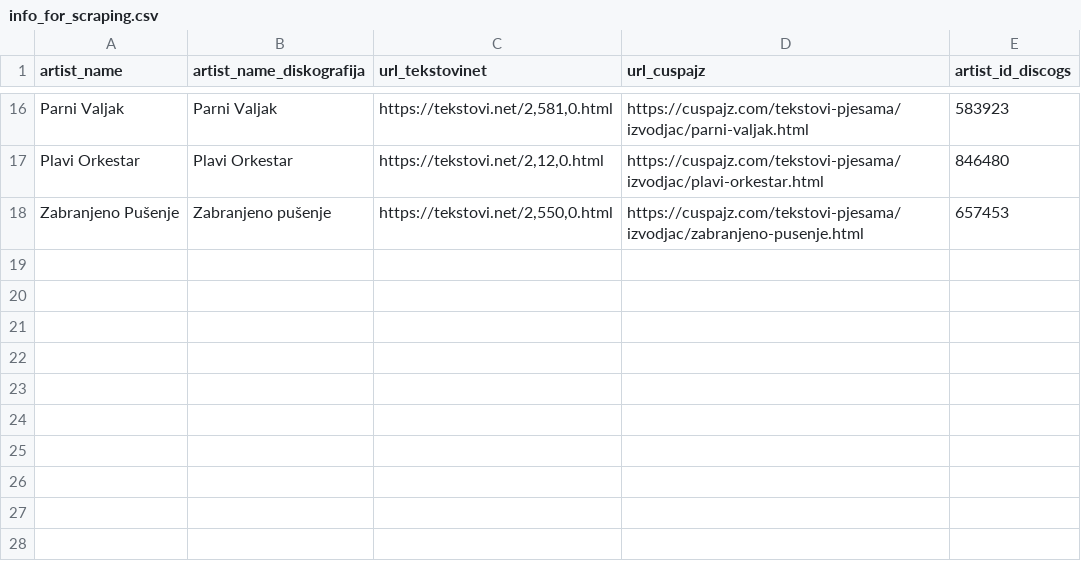
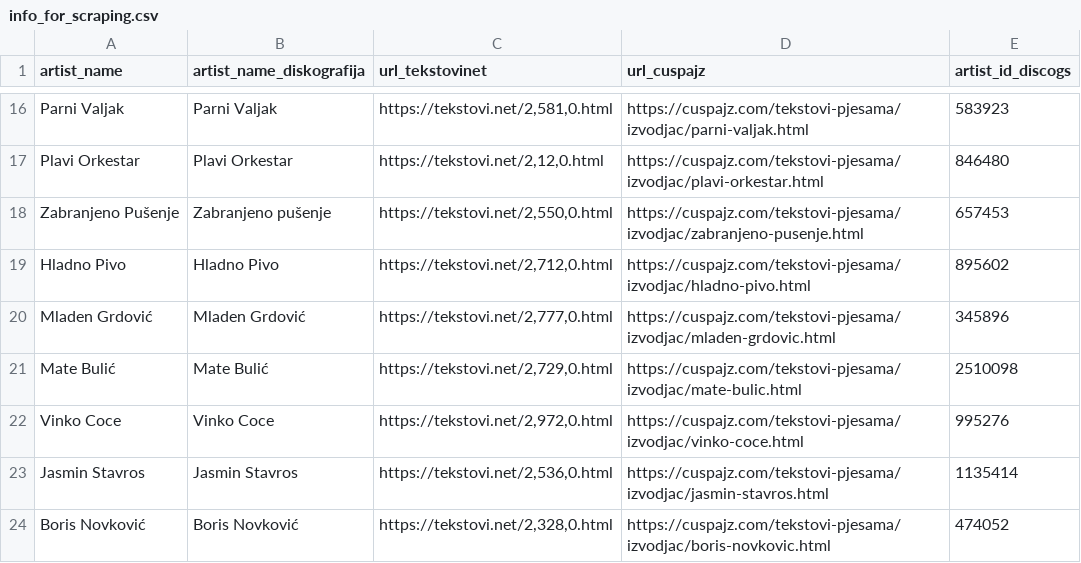
Before and after one commit to datamilas/CroLyricsProject, a CSV file: Python/info_for_scraping.csv, drawn as a sheet; only a part is shown, gaps mark what is left out.

Commit message:
additional artists added

```diff
--- a/Python/info_for_scraping.csv
+++ b/Python/info_for_scraping.csv
@@ -18 +18,7 @@ Plavi Orkestar,Plavi Orkestar,"https://tekstovi.net/2,12,0.html",https://cuspajz
 Zabranjeno Pušenje,Zabranjeno pušenje,"https://tekstovi.net/2,550,0.html",https://cuspajz.com/tekstovi-pjesama/izvodjac/zabranjeno-pusenje.html,657453
+Hladno Pivo,Hladno Pivo,"https://tekstovi.net/2,712,0.html",https://cuspajz.com/tekstovi-pjesama/izvodjac/hladno-pivo.html,895602
+Mladen Grdović,Mladen Grdović,"https://tekstovi.net/2,777,0.html",https://cuspajz.com/tekstovi-pjesama/izvodjac/mladen-grdovic.html,345896
+Mate Bulić,Mate Bulić,"https://tekstovi.net/2,729,0.html",https://cuspajz.com/tekstovi-pjesama/izvodjac/mate-bulic.html,2510098
+Vinko Coce,Vinko Coce,"https://tekstovi.net/2,972,0.html",https://cuspajz.com/tekstovi-pjesama/izvodjac/vinko-coce.html,995276
+Jasmin Stavros,Jasmin Stavros,"https://tekstovi.net/2,536,0.html",https://cuspajz.com/tekstovi-pjesama/izvodjac/jasmin-stavros.html,1135414
+Boris Novković,Boris Novković,"https://tekstovi.net/2,328,0.html",https://cuspajz.com/tekstovi-pjesama/izvodjac/boris-novkovic.html,474052
```
Also changed, not shown: 9 other files.
